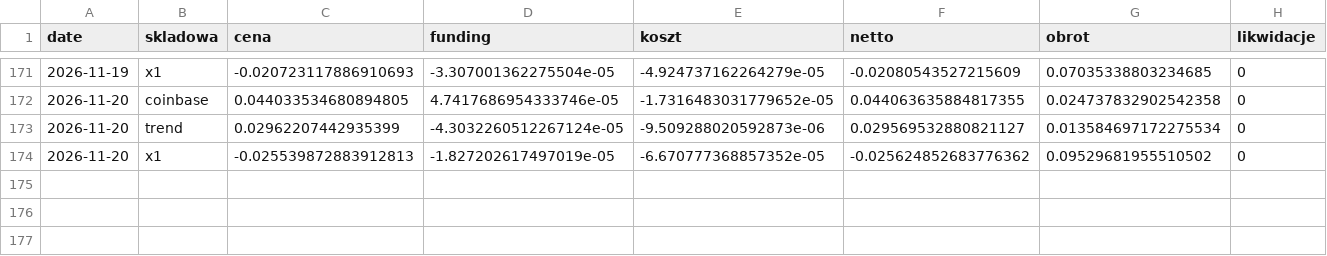
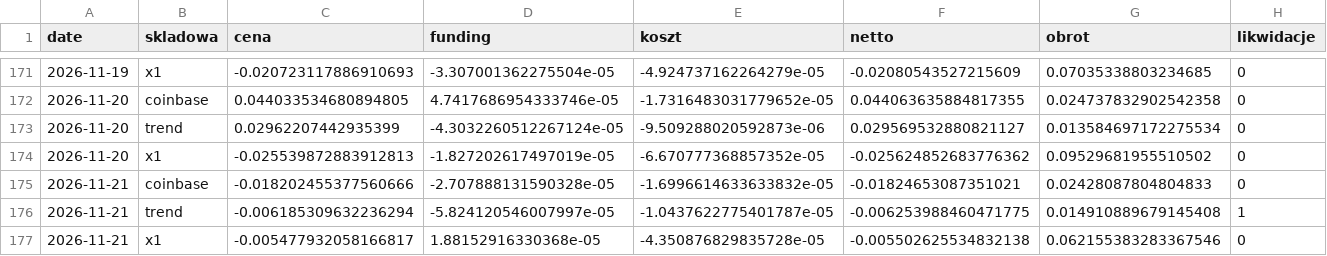
Before and after one commit to piotrgebala/alpha, a CSV file: dziennik/rozbicie.csv, drawn as a sheet; only a part is shown, gaps mark what is left out; rows hold the shown columns only; the diff names each change by its address in the sheet, - before the commit and + after, or states it on an @@ line.

```diff
--- a/dziennik/rozbicie.csv
+++ b/dziennik/rozbicie.csv
+row 175: 2026-11-21 | coinbase | -0.018202455377560666 | -2.707888131590328e-05 | -1.6996614633633832e-05 | -0.01824653087351021 | 0.02428087804804833 | 0
+row 176: 2026-11-21 | trend | -0.006185309632236294 | -5.824120546007997e-05 | -1.0437622775401787e-05 | -0.006253988460471775 | 0.014910889679145408 | 1
+row 177: 2026-11-21 | x1 | -0.005477932058166817 | 1.88152916330368e-05 | -4.350876829835728e-05 | -0.005502625534832138 | 0.062155383283367546 | 0
```
Also changed, not shown: dziennik/fazy.csv, dziennik/transakcje_otwarte.csv, 9 other files.
